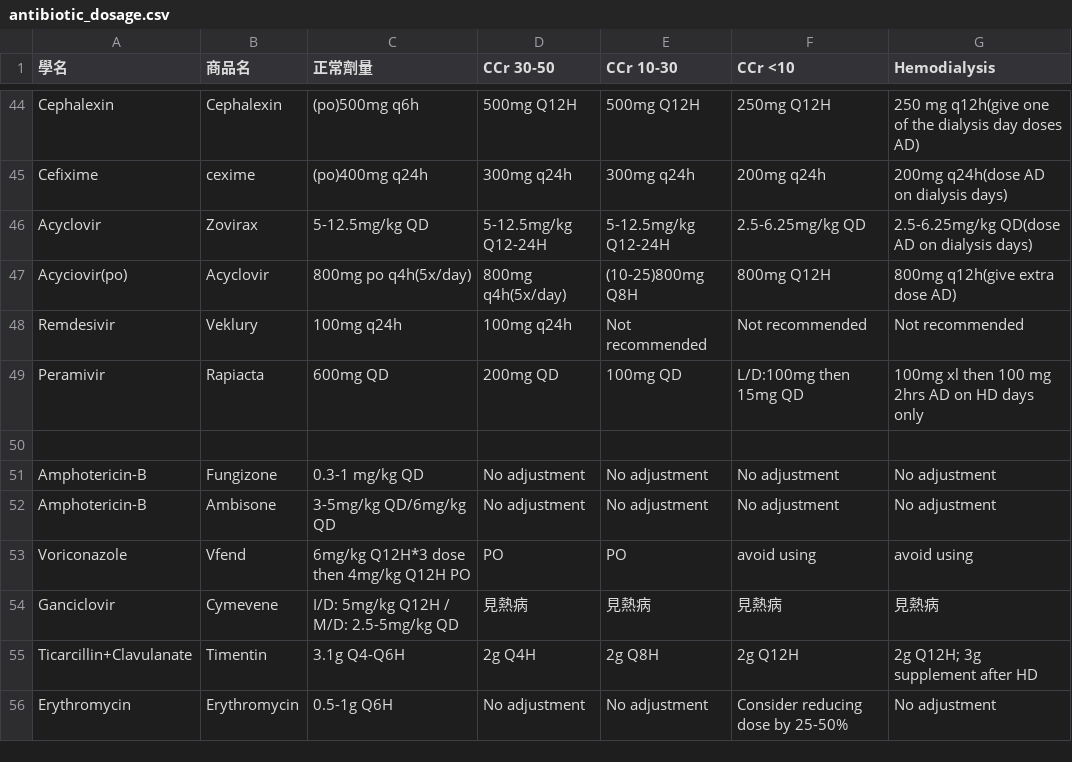
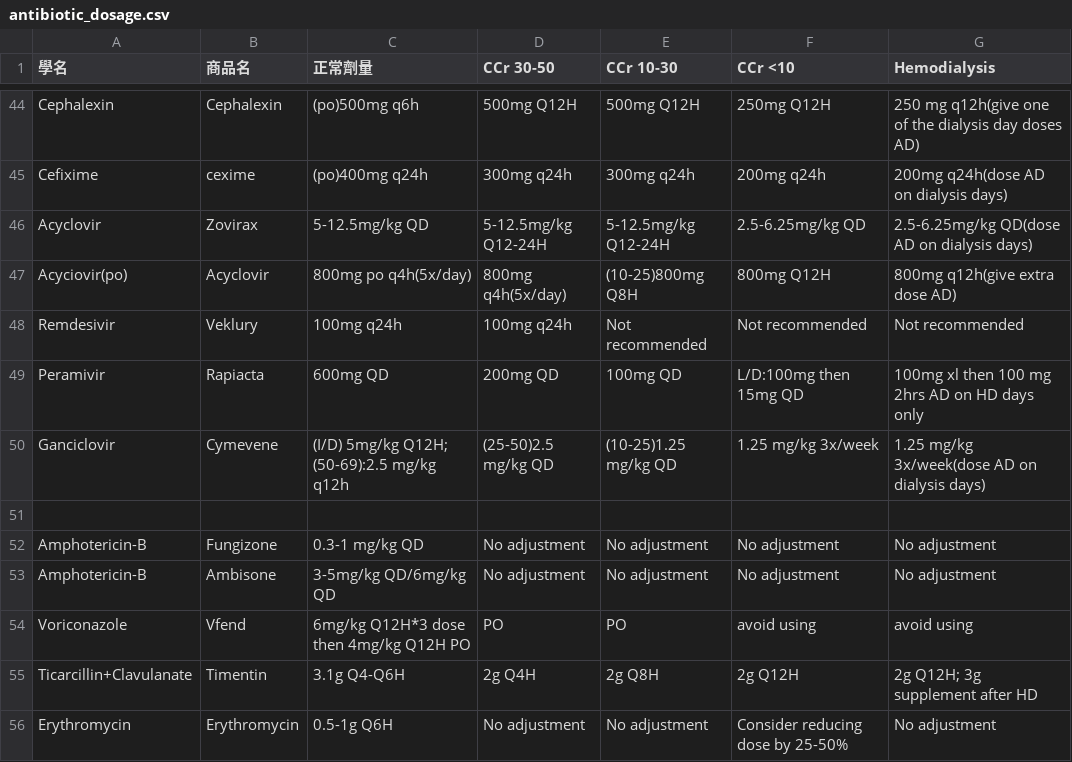
Before and after one commit to ken6411pig/805_ER, a CSV file: antibiotic_dosage.csv, drawn as a sheet; only a part is shown, gaps mark what is left out.

Commit message:
Update antibiotic_dosage.csv

```diff
--- a/antibiotic_dosage.csv
+++ b/antibiotic_dosage.csv
@@ -49,2 +49,3 @@ Remdesivir, Veklury,100mg q24h, 100mg q24h, Not recommended, Not recommended, No
 Peramivir,Rapiacta,600mg QD,200mg QD,100mg QD,L/D:100mg then 15mg QD,100mg xl then 100 mg 2hrs AD on HD days only
+Ganciclovir,Cymevene,(I/D) 5mg/kg Q12H; (50-69):2.5 mg/kg q12h,(25-50)2.5 mg/kg QD,(10-25)1.25 mg/kg QD,1.25 mg/kg 3x/week,1.25 mg/kg 3x/week(dose AD on dialysis days)
 
@@ -53,3 +54,2 @@ Amphotericin-B,Ambisone,3-5mg/kg QD/6mg/kg QD,No adjustment,No adjustment,No adj
 Voriconazole,Vfend,6mg/kg Q12H*3 dose then 4mg/kg Q12H PO,PO,PO,avoid using,avoid using
-Ganciclovir,Cymevene,I/D: 5mg/kg Q12H / M/D: 2.5-5mg/kg QD,見熱病,見熱病,見熱病,見熱病
 Ticarcillin+Clavulanate,Timentin,3.1g Q4-Q6H,2g Q4H,2g Q8H,2g Q12H,2g Q12H; 3g supplement after HD
```
